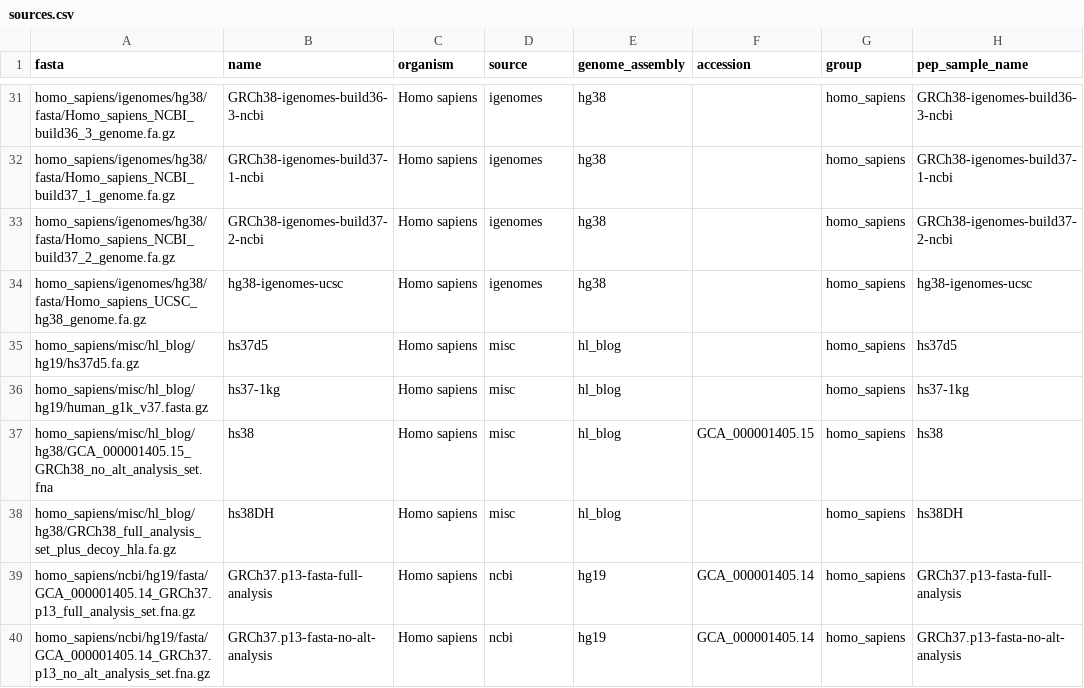
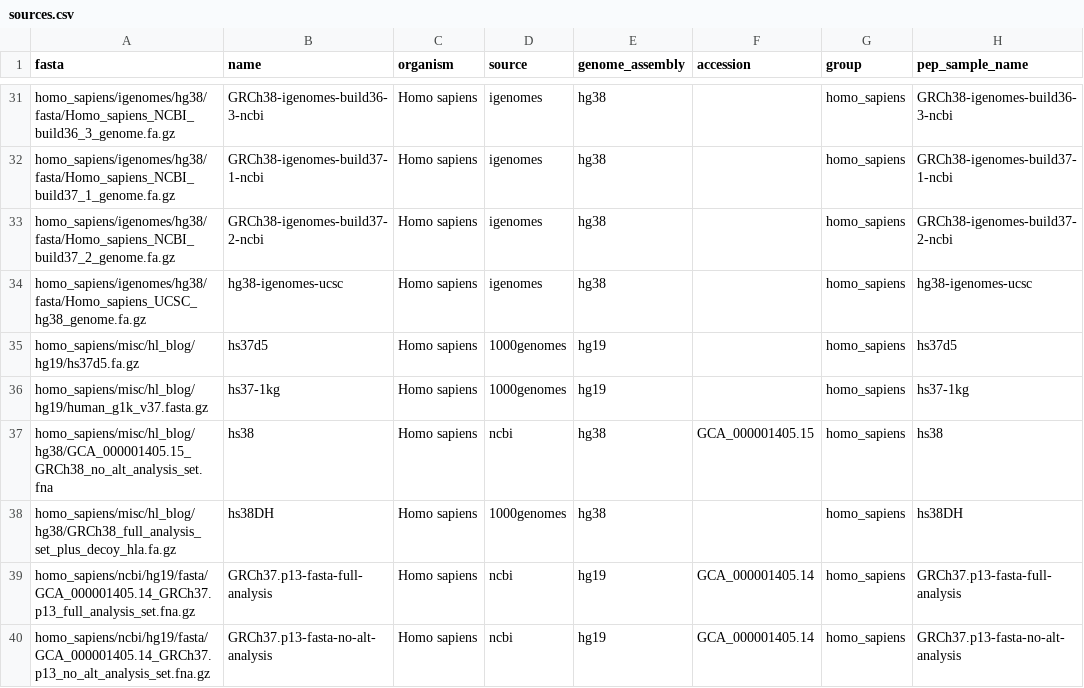
Before and after one commit to refgenie/refgenie-registry, a CSV file: stores/jungle/sources.csv, drawn as a sheet; only a part is shown, gaps mark what is left out.

Commit message:
Generate FHR sidecars for store collections

```diff
--- a/stores/jungle/sources.csv
+++ b/stores/jungle/sources.csv
@@ -34,6 +34,6 @@ homo_sapiens/igenomes/hg38/fasta/Homo_sapiens_NCBI_build37_2_genome.fa.gz,GRCh38
 homo_sapiens/igenomes/hg38/fasta/Homo_sapiens_UCSC_hg38_genome.fa.gz,hg38-igenomes-ucsc,Homo sapiens,igenomes,hg38,,homo_sapiens,hg38-igenomes-ucsc
-homo_sapiens/misc/hl_blog/hg19/hs37d5.fa.gz,hs37d5,Homo sapiens,misc,hl_blog,,homo_sapiens,hs37d5
-homo_sapiens/misc/hl_blog/hg19/human_g1k_v37.fasta.gz,hs37-1kg,Homo sapiens,misc,hl_blog,,homo_sapiens,hs37-1kg
-homo_sapiens/misc/hl_blog/hg38/GCA_000001405.15_GRCh38_no_alt_analysis_set.fna,hs38,Homo sapiens,misc,hl_blog,GCA_000001405.15,homo_sapiens,hs38
-homo_sapiens/misc/hl_blog/hg38/GRCh38_full_analysis_set_plus_decoy_hla.fa.gz,hs38DH,Homo sapiens,misc,hl_blog,,homo_sapiens,hs38DH
+homo_sapiens/misc/hl_blog/hg19/hs37d5.fa.gz,hs37d5,Homo sapiens,1000genomes,hg19,,homo_sapiens,hs37d5
+homo_sapiens/misc/hl_blog/hg19/human_g1k_v37.fasta.gz,hs37-1kg,Homo sapiens,1000genomes,hg19,,homo_sapiens,hs37-1kg
+homo_sapiens/misc/hl_blog/hg38/GCA_000001405.15_GRCh38_no_alt_analysis_set.fna,hs38,Homo sapiens,ncbi,hg38,GCA_000001405.15,homo_sapiens,hs38
+homo_sapiens/misc/hl_blog/hg38/GRCh38_full_analysis_set_plus_decoy_hla.fa.gz,hs38DH,Homo sapiens,1000genomes,hg38,,homo_sapiens,hs38DH
 homo_sapiens/ncbi/hg19/fasta/GCA_000001405.14_GRCh37.p13_full_analysis_set.fna.gz,GRCh37.p13-fasta-full-analysis,Homo sapiens,ncbi,hg19,GCA_000001405.14,homo_sapiens,GRCh37.p13-fasta-full-analysis
```
Also changed, not shown: 8 other files.
